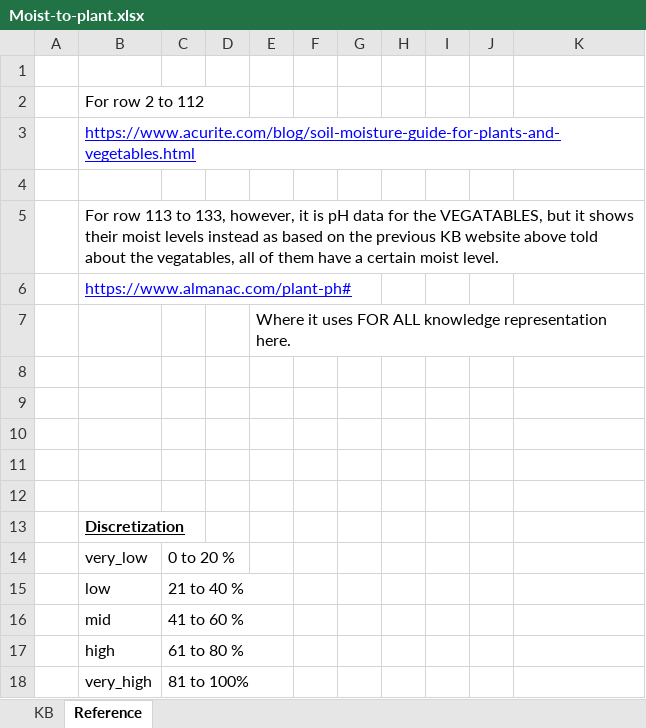
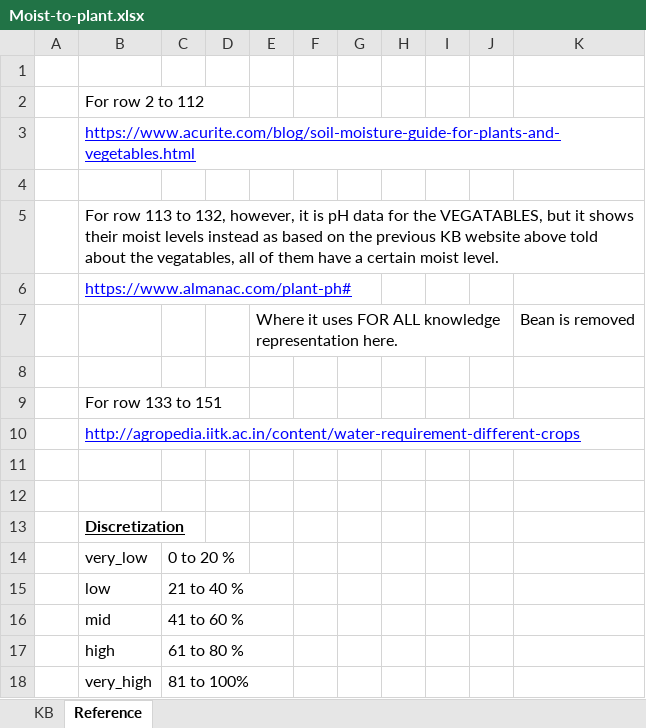
Before and after one commit to breakeryu/plant-soil-buddy, an Excel workbook: backend/api/kb/Moist-to-plant.xlsx, sheet Reference, drawn as a sheet; values as stored, in another font and other column widths than the file's, no borders; the diff names each change by its address in the sheet, - before the commit and + after, or states it on an @@ line.

```diff
--- a/backend/api/kb/Moist-to-plant.xlsx (sheet Reference)
+++ b/backend/api/kb/Moist-to-plant.xlsx (sheet Reference)
-B5: …113 to 133, however, it…
+B5: …113 to 132, however, it…
-K7: (empty)
+K7: Bean is removed
-B9: (empty)
+B9: For row 133 to 151
-B10: (empty)
+B10: http://agropedia.iitk.ac.in/content/water-requirement-different-crops
```
Also changed, not shown: sheet KB, 1 other file.
